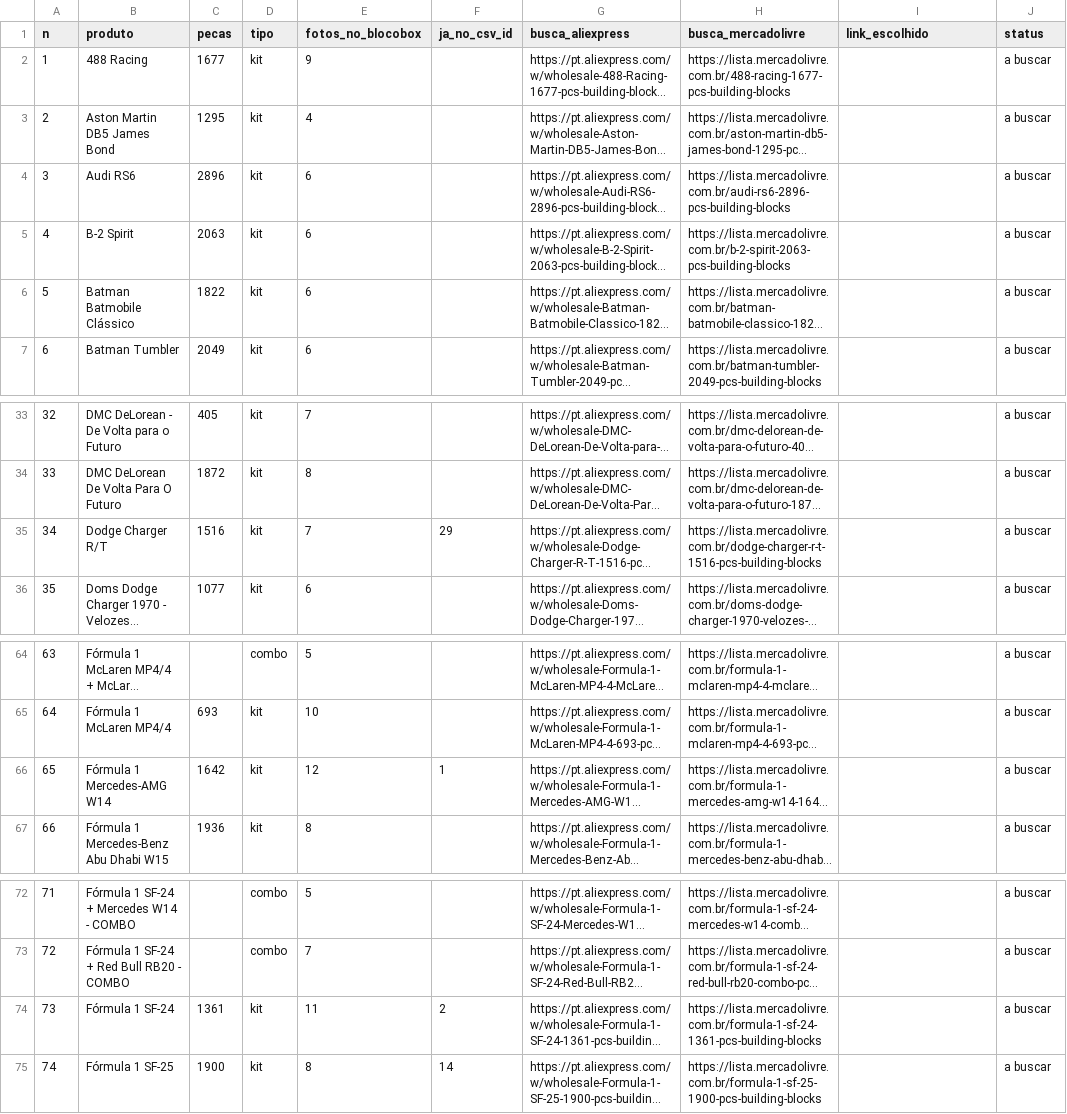
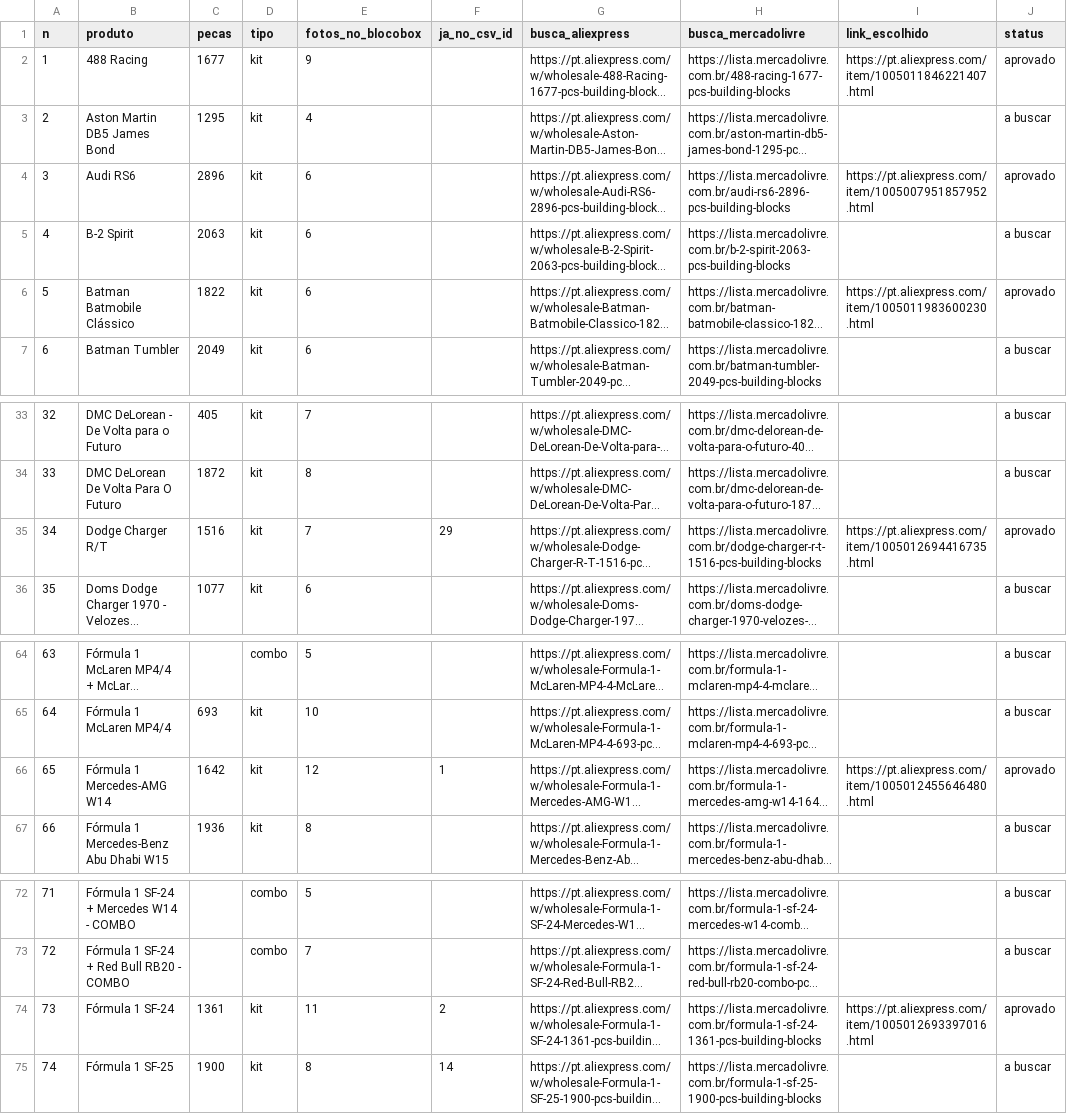
Before and after one commit to marleyrosa/BlocodeMontar, a CSV file: midia/lista-modelos-blocobox.csv, drawn as a sheet; only a part is shown, gaps mark what is left out; long unchanged cells end in …; the diff names each change by its address in the sheet, - before the commit and + after, or states it on an @@ line.

```diff
--- a/midia/lista-modelos-blocobox.csv
+++ b/midia/lista-modelos-blocobox.csv
-I2 (link_escolhido): (empty)
+I2 (link_escolhido): https://pt.aliexpress.com/item/1005011846221407.html
-J2 (status): a buscar
+J2 (status): aprovado
-I4 (link_escolhido): (empty)
+I4 (link_escolhido): https://pt.aliexpress.com/item/1005007951857952.html
-J4 (status): a buscar
+J4 (status): aprovado
-I6 (link_escolhido): (empty)
+I6 (link_escolhido): https://pt.aliexpress.com/item/1005011983600230.html
-J6 (status): a buscar
+J6 (status): aprovado
-I35 (link_escolhido): (empty)
+I35 (link_escolhido): https://pt.aliexpress.com/item/1005012694416735.html
-J35 (status): a buscar
+J35 (status): aprovado
-I66 (link_escolhido): (empty)
+I66 (link_escolhido): https://pt.aliexpress.com/item/1005012455646480.html
-J66 (status): a buscar
+J66 (status): aprovado
-I74 (link_escolhido): (empty)
+I74 (link_escolhido): https://pt.aliexpress.com/item/1005012693397016.html
-J74 (status): a buscar
+J74 (status): aprovado
```
